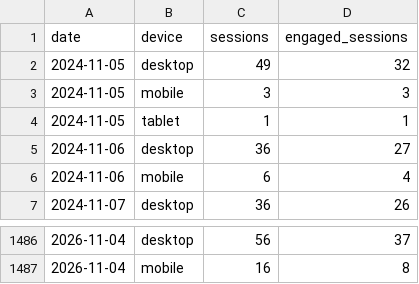
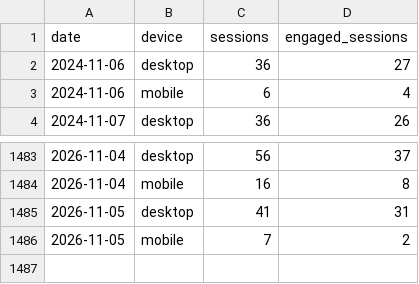
Before and after one commit to Logivey/webbstatistik, a CSV file: data/hilfa/ga_devices_daily.csv, drawn as a sheet; only a part is shown, gaps mark what is left out; removed rows and columns are numbered as before the commit, all else as after; the diff names each change by its address in the sheet, - before the commit and + after, or states it on an @@ line.

```diff
--- a/data/hilfa/ga_devices_daily.csv
+++ b/data/hilfa/ga_devices_daily.csv
-row 2: 2024-11-05 | desktop | 49 | 32
-row 3: 2024-11-05 | mobile | 3 | 3
-row 4: 2024-11-05 | tablet | 1 | 1
+row 1485: 2026-11-05 | desktop | 41 | 31
+row 1486: 2026-11-05 | mobile | 7 | 2
```
Also changed, not shown: data/hilfa/ga_channels_daily.csv, data/hilfa/ga_events_daily.csv, 7 other files.
